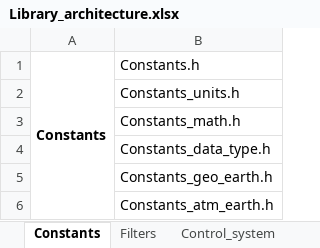
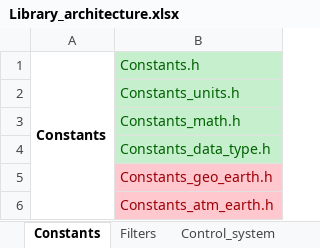
Before and after one commit to bhanu29180/Drivers, an Excel workbook: lib/Library_architecture.xlsx, sheet Constants, drawn as a sheet; values as stored, in another font and other column widths than the file's, no borders; the diff names each change by its address in the sheet, - before the commit and + after, or states it on an @@ line.

```diff
--- a/lib/Library_architecture.xlsx (sheet Constants)
+++ b/lib/Library_architecture.xlsx (sheet Constants)
@@ B1:B4 fill: none → #C6EFCE, text colour: black → #006100 @@
@@ B5:B6 fill: none → #FFC7CE, text colour: black → #9C0006 @@
```
Also changed, not shown: sheet Filters, sheet Control_system, sheet Math_lite, 9 other files.
